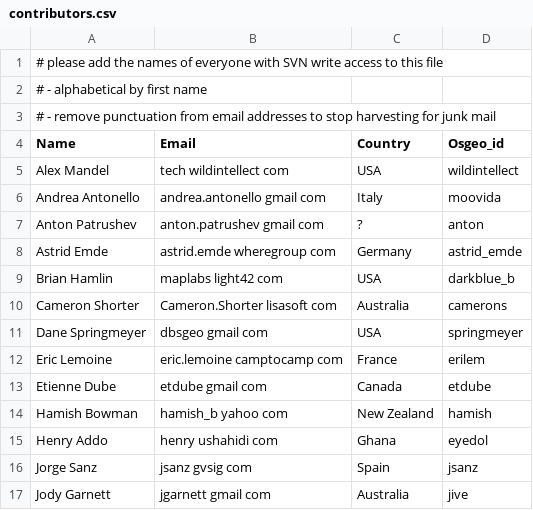
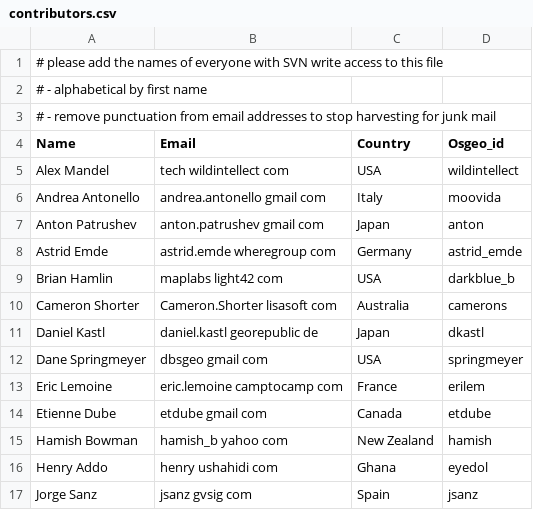
Before and after one commit to OSGeo/OSGeoLive, a CSV file: contributors.csv, drawn as a sheet; only a part is shown; the shorter side is filled out with more unchanged rows.

Commit message:
added contributor
git-svn-id: http://svn.osgeo.org/osgeo/livedvd/gisvm/trunk@4138 7da46fd8-bd2a-0410-a152-cf9810cf5b10

```diff
--- a/contributors.csv
+++ b/contributors.csv
@@ -6,3 +6,3 @@ Alex Mandel, tech wildintellect com,USA,wildintellect
 Andrea Antonello,andrea.antonello gmail com,Italy,moovida
-Anton Patrushev,anton.patrushev gmail com,?,anton
+Anton Patrushev,anton.patrushev gmail com,Japan,anton
 Astrid Emde,astrid.emde wheregroup com,Germany,astrid_emde
@@ -10,2 +10,3 @@ Brian Hamlin,maplabs light42 com,USA,darkblue_b
 Cameron Shorter,Cameron.Shorter lisasoft com,Australia,camerons
+Daniel Kastl, daniel.kastl georepublic de,Japan,dkastl
 Dane Springmeyer,dbsgeo gmail com,USA,springmeyer
```
